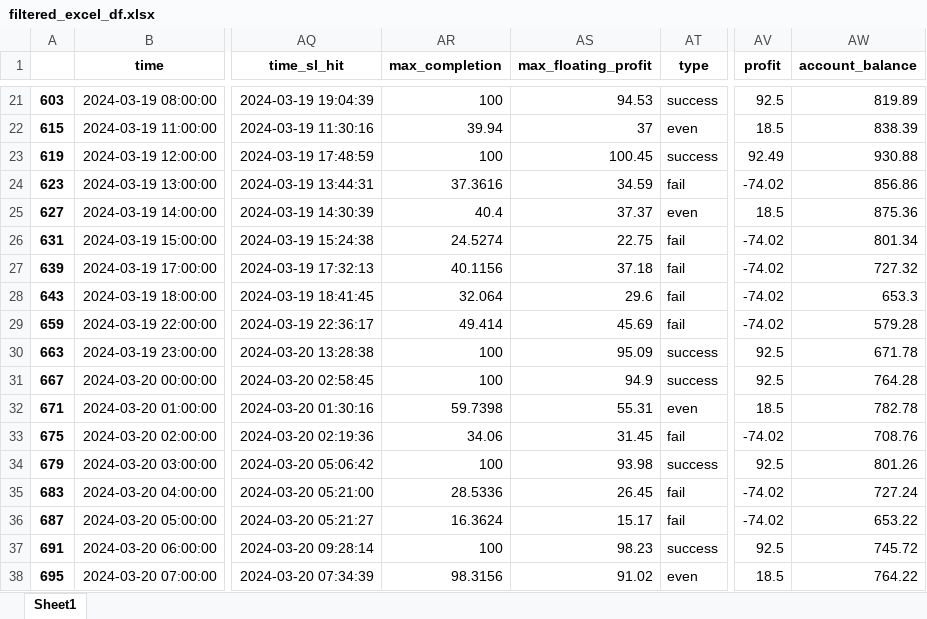
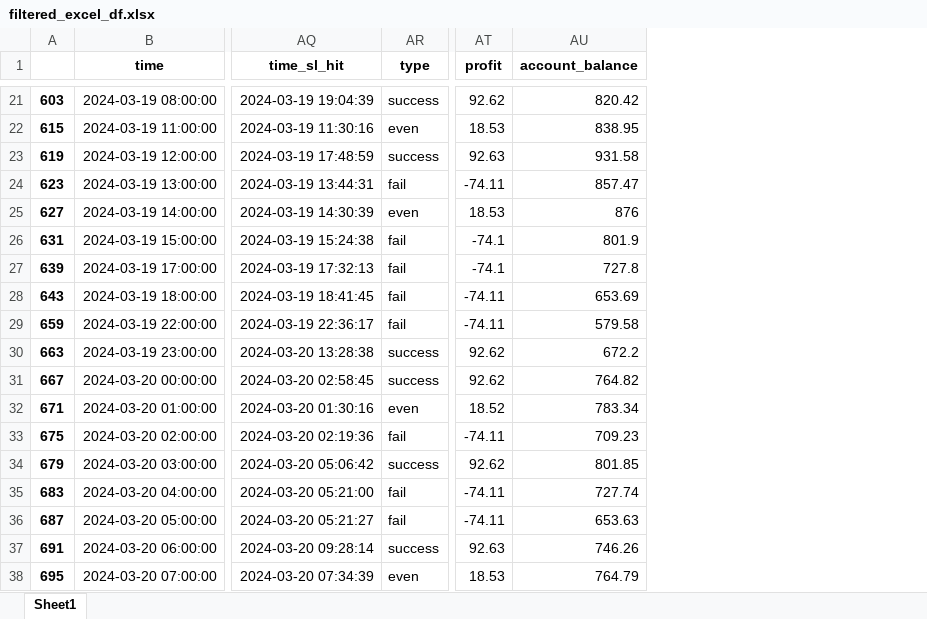
Before and after one commit to TafaraBean/Trade, an Excel workbook: filtered_excel_df.xlsx, sheet Sheet1, drawn as a sheet; only a part is shown, gaps mark what is left out; values as stored, in another font and other column widths than the file's, no borders; removed rows and columns are numbered as before the commit, all else as after; the diff covers the shown part only; the diff names each change by its address in the sheet, - before the commit and + after, or states it on an @@ line.

```diff
--- a/filtered_excel_df.xlsx (sheet Sheet1)
+++ b/filtered_excel_df.xlsx (sheet Sheet1)
-column AR (max_completion), rows 21-38: 100 | 39.94 | 100 | 37.3616 | 40.4 | 24.5274 | 40.1156 | 32.064 | 49.414 | 100 | 100 | 59.7398 | 34.06 | 100 | 28.5336 | 16.3624 | 100 | 98.3156
-column AS (max_floating_profit), rows 21-38: 94.53 | 37 | 100.45 | 34.59 | 37.37 | 22.75 | 37.18 | 29.6 | 45.69 | 95.09 | 94.9 | 55.31 | 31.45 | 93.98 | 26.45 | 15.17 | 98.23 | 91.02
-AT21 (profit): 92.5
+AT21 (profit): 92.62
-AU21 (account_balance): 819.89
+AU21 (account_balance): 820.42
-AT22 (profit): 18.5
+AT22 (profit): 18.53
-AU22 (account_balance): 838.39
+AU22 (account_balance): 838.95
-AT23 (profit): 92.49
+AT23 (profit): 92.63
-AU23 (account_balance): 930.88
+AU23 (account_balance): 931.58
-AT24 (profit): -74.02
+AT24 (profit): -74.11
-AU24 (account_balance): 856.86
+AU24 (account_balance): 857.47
-AT25 (profit): 18.5
+AT25 (profit): 18.53
-AU25 (account_balance): 875.36
+AU25 (account_balance): 876
-AT26:AT27 (profit): -74.02
+AT26:AT27 (profit): -74.1
-AU26 (account_balance): 801.34
+AU26 (account_balance): 801.9
-AU27 (account_balance): 727.32
+AU27 (account_balance): 727.8
-AT28:AT29 (profit): -74.02
+AT28:AT29 (profit): -74.11
-AU28 (account_balance): 653.3
+AU28 (account_balance): 653.69
-AU29 (account_balance): 579.28
+AU29 (account_balance): 579.58
-AT30:AT31 (profit): 92.5
+AT30:AT31 (profit): 92.62
-AU30 (account_balance): 671.78
+AU30 (account_balance): 672.2
-AU31 (account_balance): 764.28
+AU31 (account_balance): 764.82
-AT32 (profit): 18.5
+AT32 (profit): 18.52
-AU32 (account_balance): 782.78
+AU32 (account_balance): 783.34
-AT33 (profit): -74.02
+AT33 (profit): -74.11
-AU33 (account_balance): 708.76
+AU33 (account_balance): 709.23
-AT34 (profit): 92.5
+AT34 (profit): 92.62
-AU34 (account_balance): 801.26
+AU34 (account_balance): 801.85
-AT35:AT36 (profit): -74.02
+AT35:AT36 (profit): -74.11
-AU35 (account_balance): 727.24
+AU35 (account_balance): 727.74
-AU36 (account_balance): 653.22
+AU36 (account_balance): 653.63
-AT37 (profit): 92.5
+AT37 (profit): 92.63
-AU37 (account_balance): 745.72
+AU37 (account_balance): 746.26
-AT38 (profit): 18.5
+AT38 (profit): 18.53
-AU38 (account_balance): 764.22
+AU38 (account_balance): 764.79
```
Also changed, not shown: 42 edited cells elsewhere in this sheet, 4 other files.
